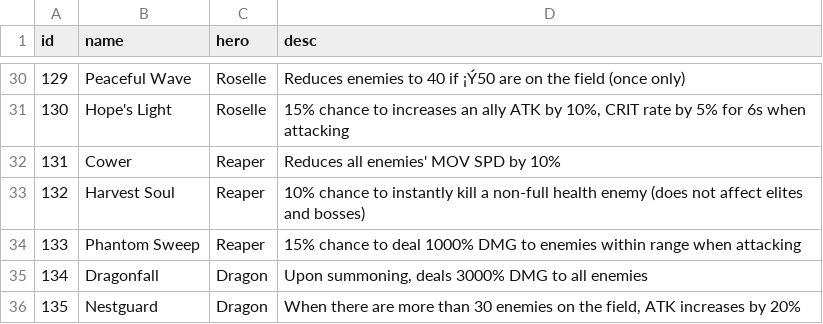
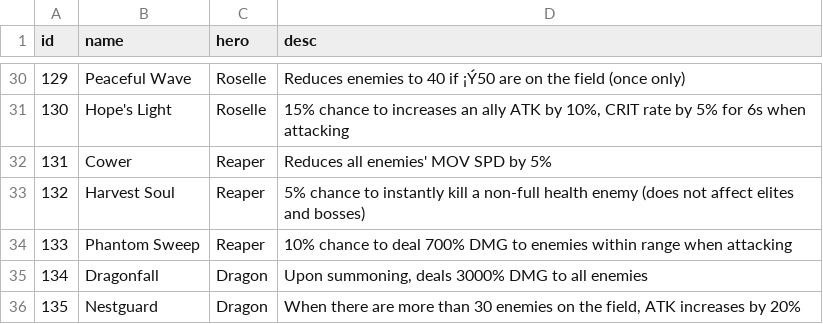
Before and after one commit to coder-hp/MergeDefense, a CSV file: MergeDefense/Assets/Excel/heroSkill.csv, drawn as a sheet; only a part is shown, gaps mark what is left out.

```diff
--- a/MergeDefense/Assets/Excel/heroSkill.csv
+++ b/MergeDefense/Assets/Excel/heroSkill.csv
@@ -31,5 +31,5 @@ id,name,hero,desc
 130,Hope's Light,Roselle,"15% chance to increases an ally ATK by 10%, CRIT rate by 5% for 6s when attacking"
-131,Cower,Reaper,Reduces all enemies' MOV SPD by 10%
-132,Harvest Soul,Reaper,10% chance to instantly kill a non-full health enemy (does not affect elites and bosses)
-133,Phantom Sweep,Reaper,15% chance to deal 1000% DMG to enemies within range when attacking
+131,Cower,Reaper,Reduces all enemies' MOV SPD by 5%
+132,Harvest Soul,Reaper,5% chance to instantly kill a non-full health enemy (does not affect elites and bosses)
+133,Phantom Sweep,Reaper,10% chance to deal 700% DMG to enemies within range when attacking
 134,Dragonfall,Dragon,"Upon summoning, deals 3000% DMG to all enemies"
```
Also changed, not shown: 5 other files.
